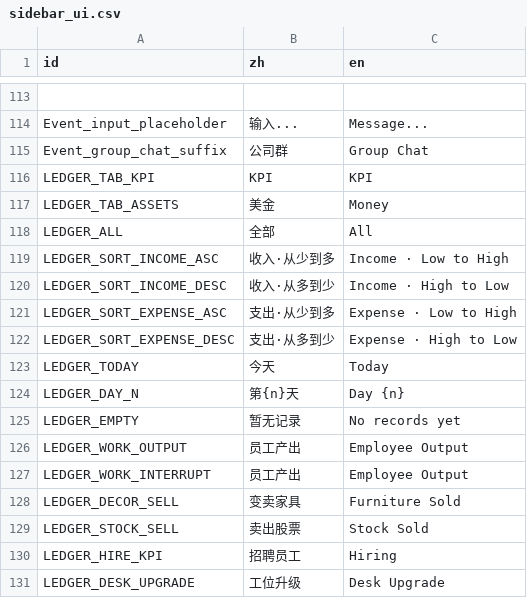
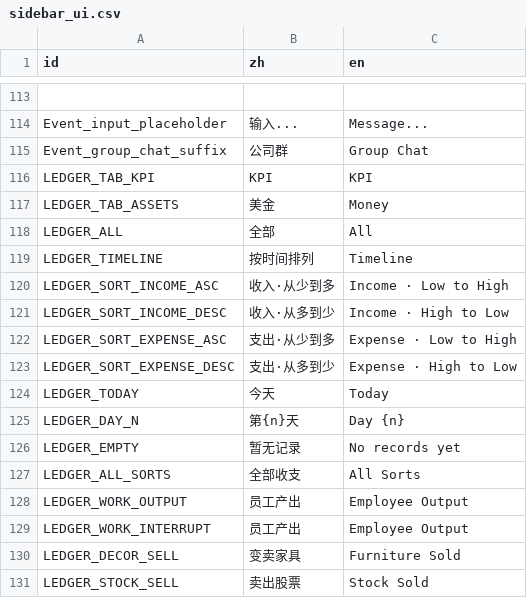
Before and after one commit to TenningYaya/managing-up, a CSV file: language/sidebar_ui.csv, drawn as a sheet; only a part is shown, gaps mark what is left out; the shorter side is filled out with more unchanged rows.

```diff
--- a/language/sidebar_ui.csv
+++ b/language/sidebar_ui.csv
@@ -118,2 +118,3 @@ LEDGER_TAB_ASSETS,美金,Money
 LEDGER_ALL,全部,All
+LEDGER_TIMELINE,按时间排列,Timeline
 LEDGER_SORT_INCOME_ASC,收入·从少到多,Income · Low to High
@@ -125,2 +126,3 @@ LEDGER_DAY_N,第{n}天,Day {n}
 LEDGER_EMPTY,暂无记录,No records yet
+LEDGER_ALL_SORTS,全部收支,All Sorts
 LEDGER_WORK_OUTPUT,员工产出,Employee Output
```
Also changed, not shown: 29 other files.
